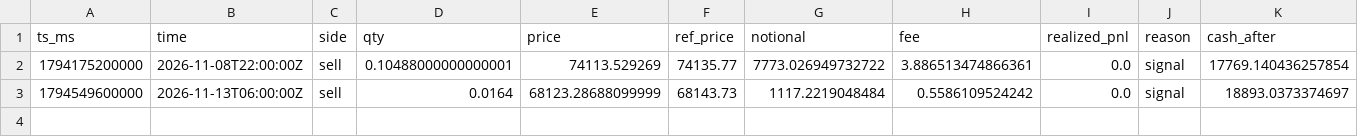
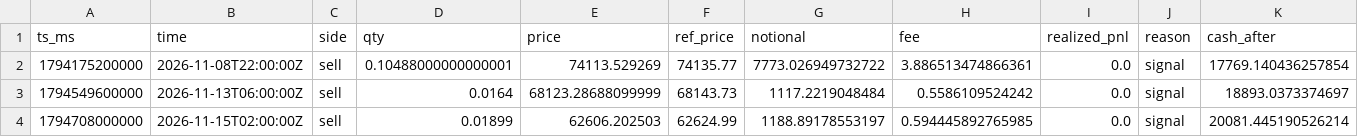
Before and after one commit to JordanSosa/trading-app, a CSV file: trades.csv, drawn as a sheet; only a part is shown; rows hold the shown columns only; the diff names each change by its address in the sheet, - before the commit and + after, or states it on an @@ line.

```diff
--- a/trades.csv
+++ b/trades.csv
+row 4: 1794708000000 | 2026-11-15T02:00:00Z | sell | 0.01899 | 62606.202503 | 62624.99 | 1188.89178553197 | 0.594445892765985 | 0.0 | signal | 20081.445190526214
```
Also changed, not shown: equity.csv, 6 other files.
